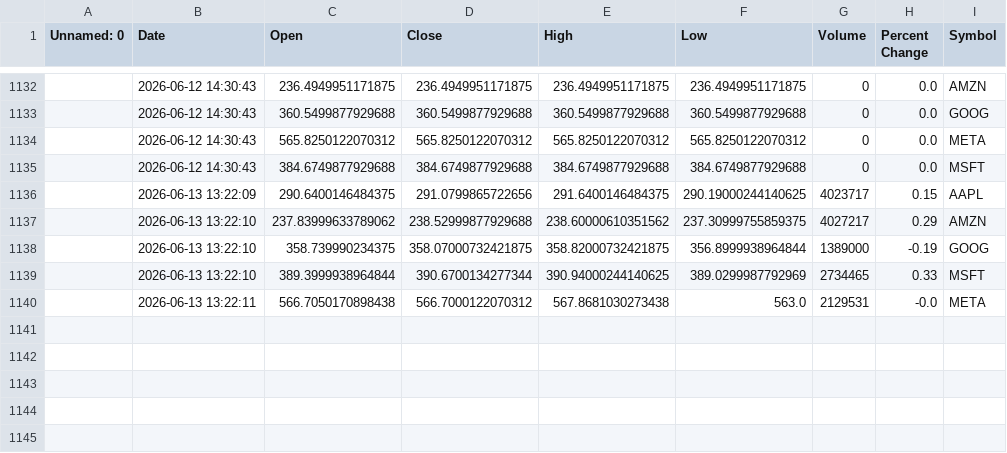
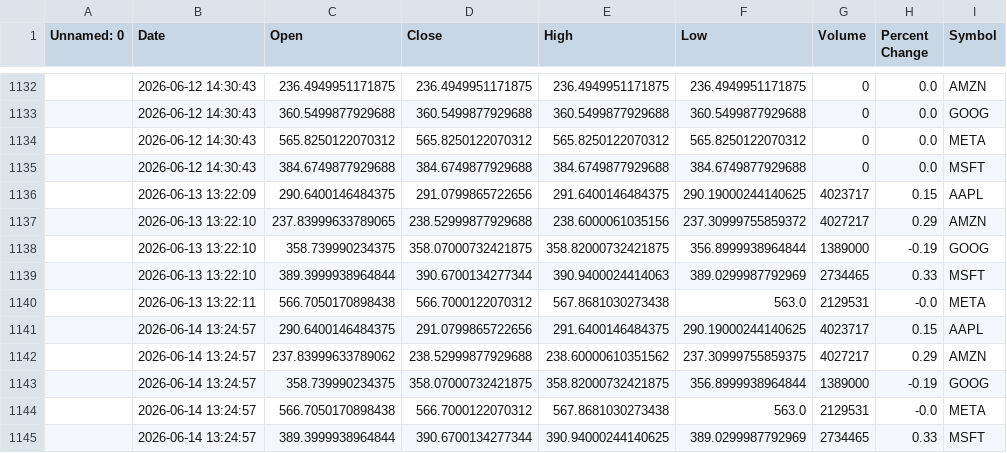
Before and after one commit to khshiptl/daily-market-insights, a CSV file: data/daily_summary.csv, drawn as a sheet; only a part is shown, gaps mark what is left out; the diff names each change by its address in the sheet, - before the commit and + after, or states it on an @@ line.

```diff
--- a/data/daily_summary.csv
+++ b/data/daily_summary.csv
-C1137 (Open): 237.83999633789062
+C1137 (Open): 237.83999633789065
-E1137 (High): 238.60000610351562
+E1137 (High): 238.6000061035156
-F1137 (Low): 237.30999755859375
+F1137 (Low): 237.30999755859372
-E1139 (High): 390.94000244140625
+E1139 (High): 390.9400024414063
+row 1141:  | 2026-06-14 13:24:57 | 290.6400146484375 | 291.0799865722656 | 291.6400146484375 | 290.19000244140625 | 4023717 | 0.15 | AAPL
+row 1142:  | 2026-06-14 13:24:57 | 237.83999633789062 | 238.52999877929688 | 238.60000610351562 | 237.30999755859375 | 4027217 | 0.29 | AMZN
+row 1143:  | 2026-06-14 13:24:57 | 358.739990234375 | 358.07000732421875 | 358.82000732421875 | 356.8999938964844 | 1389000 | -0.19 | GOOG
+row 1144:  | 2026-06-14 13:24:57 | 566.7050170898438 | 566.7000122070312 | 567.8681030273438 | 563.0 | 2129531 | -0.0 | META
+row 1145:  | 2026-06-14 13:24:57 | 389.3999938964844 | 390.6700134277344 | 390.94000244140625 | 389.0299987792969 | 2734465 | 0.33 | MSFT
```
